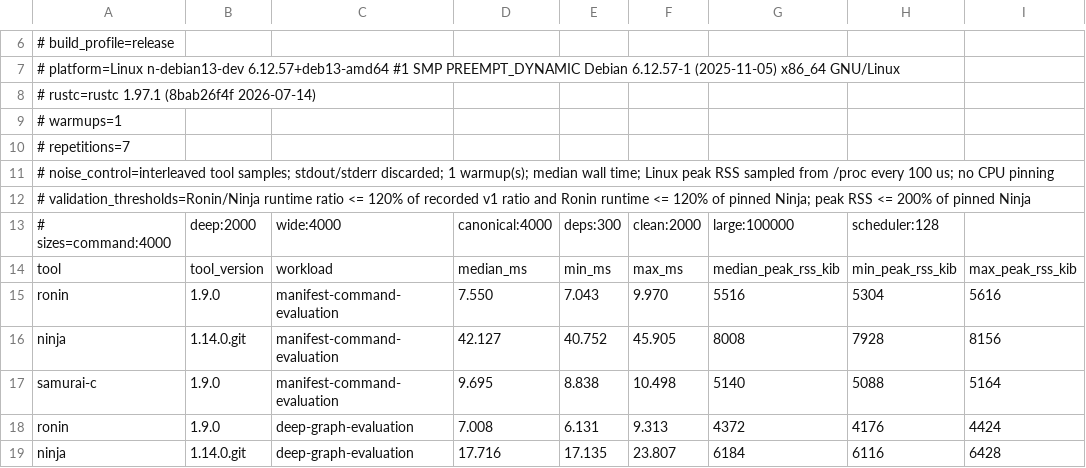
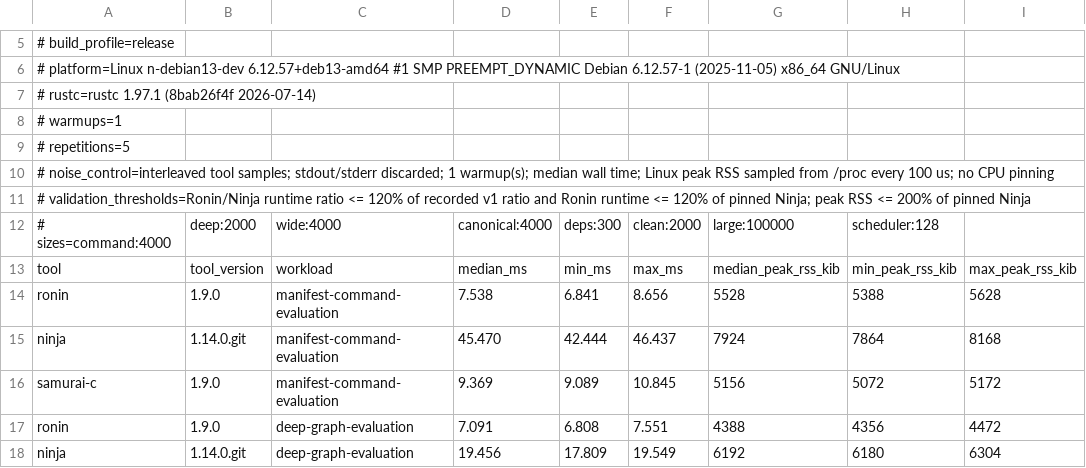
Before and after one commit to necessary-nu/ronin, a CSV file: benchmarks/performance-validation-2026-07-31.csv, drawn as a sheet; only a part is shown, gaps mark what is left out; the diff covers the shown part only.

```diff
--- a/benchmarks/performance-validation-2026-07-31.csv
+++ b/benchmarks/performance-validation-2026-07-31.csv
@@ -9,3 +8,3 @@
 # warmups=1
-# repetitions=7
+# repetitions=5
 # noise_control=interleaved tool samples; stdout/stderr discarded; 1 warmup(s); median wall time; Linux peak RSS sampled from /proc every 100 us; no CPU pinning
@@ -14,6 +13,6 @@
 tool,tool_version,workload,median_ms,min_ms,max_ms,median_peak_rss_kib,min_peak_rss_kib,max_peak_rss_kib
-ronin,1.9.0,manifest-command-evaluation,7.550,7.043,9.970,5516,5304,5616
-ninja,1.14.0.git,manifest-command-evaluation,42.127,40.752,45.905,8008,7928,8156
-samurai-c,1.9.0,manifest-command-evaluation,9.695,8.838,10.498,5140,5088,5164
-ronin,1.9.0,deep-graph-evaluation,7.008,6.131,9.313,4372,4176,4424
-ninja,1.14.0.git,deep-graph-evaluation,17.716,17.135,23.807,6184,6116,6428
+ronin,1.9.0,manifest-command-evaluation,7.538,6.841,8.656,5528,5388,5628
+ninja,1.14.0.git,manifest-command-evaluation,45.470,42.444,46.437,7924,7864,8168
+samurai-c,1.9.0,manifest-command-evaluation,9.369,9.089,10.845,5156,5072,5172
+ronin,1.9.0,deep-graph-evaluation,7.091,6.808,7.551,4388,4356,4472
+ninja,1.14.0.git,deep-graph-evaluation,19.456,17.809,19.549,6192,6180,6304
```
Also changed, not shown: 1 removed row and 106 edited cells elsewhere in this file.
